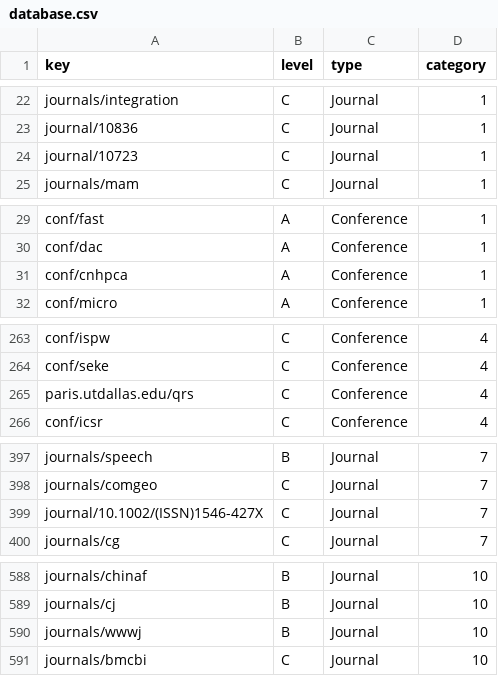
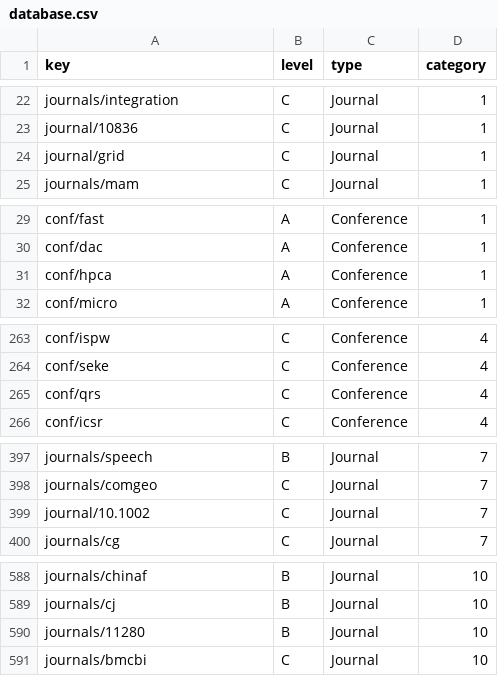
Before and after one commit to Martinits/dblp-highlighter, a CSV file: database.csv, drawn as a sheet; only a part is shown, gaps mark what is left out; the diff covers the shown part only.

Commit message:
fix bugs in database

```diff
--- a/database.csv
+++ b/database.csv
@@ -23,3 +23,3 @@ journals/integration,C,Journal,1
 journal/10836,C,Journal,1
-journal/10723,C,Journal,1
+journal/grid,C,Journal,1
 journals/mam,C,Journal,1
@@ -30,3 +30,3 @@ conf/fast,A,Conference,1
 conf/dac,A,Conference,1
-conf/cnhpca,A,Conference,1
+conf/hpca,A,Conference,1
 conf/micro,A,Conference,1
@@ -264,3 +264,3 @@ conf/ispw,C,Conference,4
 conf/seke,C,Conference,4
-paris.utdallas.edu/qrs,C,Conference,4
+conf/qrs,C,Conference,4
 conf/icsr,C,Conference,4
@@ -398,3 +398,3 @@ journals/speech,B,Journal,7
 journals/comgeo,C,Journal,7
-journal/10.1002/(ISSN)1546-427X,C,Journal,7
+journal/10.1002,C,Journal,7
 journals/cg,C,Journal,7
@@ -589,3 +589,3 @@ journals/chinaf,B,Journal,10
 journals/cj,B,Journal,10
-journals/wwwj,B,Journal,10
+journals/11280,B,Journal,10
 journals/bmcbi,C,Journal,10
```
Also changed, not shown: 1 edited cell elsewhere in this file, 1 other file.
